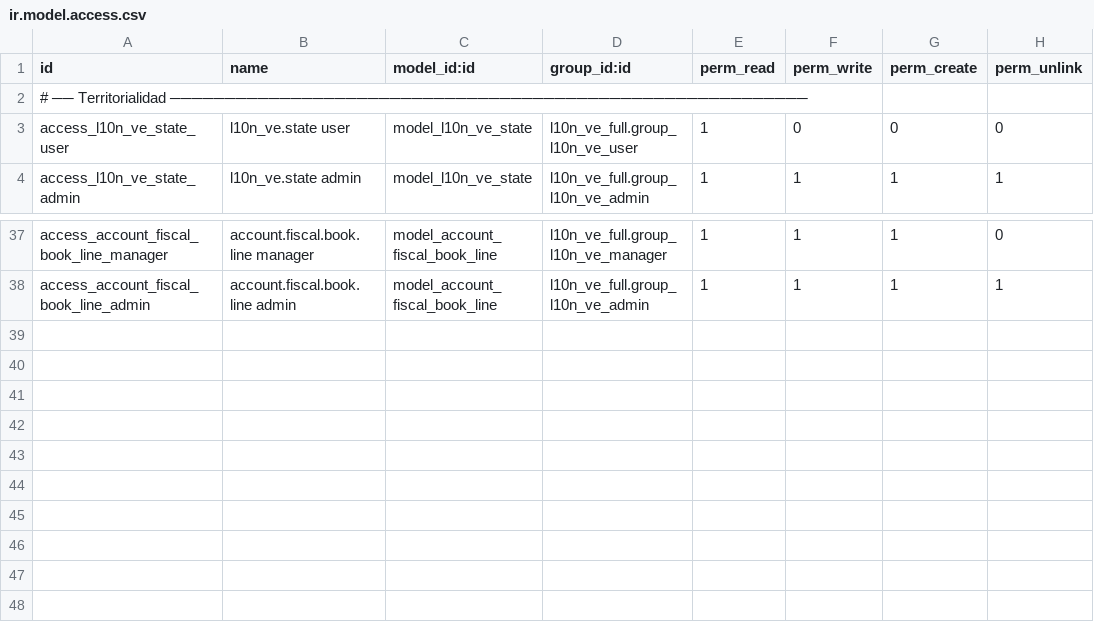
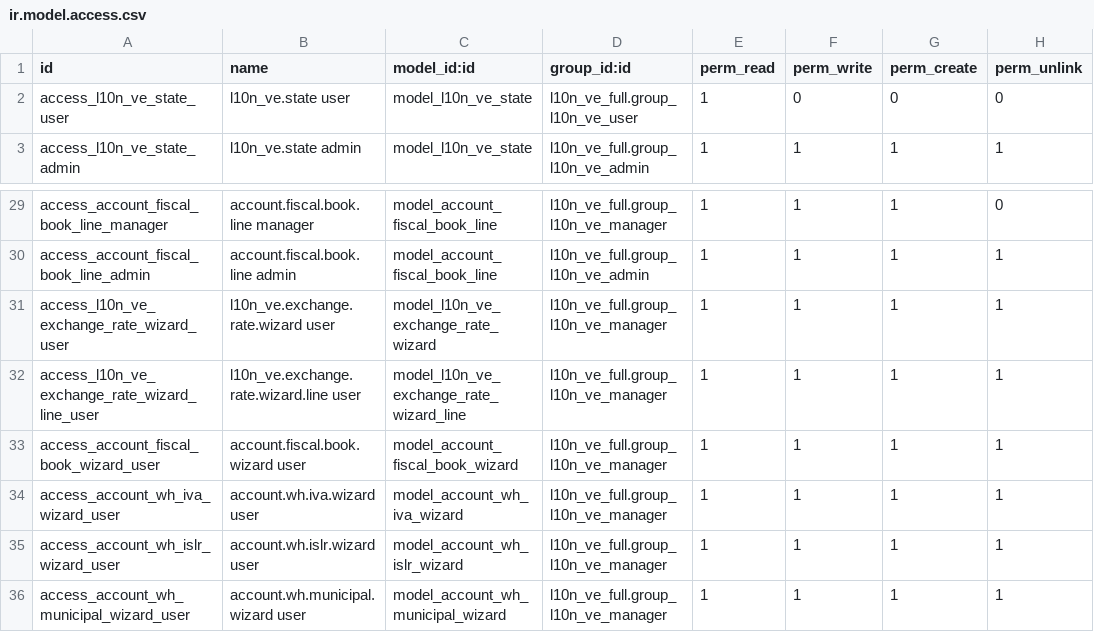
Before and after one commit to Jp0roz3/odoo19_vendor_apps, a CSV file: l10n_ve_full/security/ir.model.access.csv, drawn as a sheet; only a part is shown, gaps mark what is left out; the diff covers the shown part only.

Commit message:
fix(l10n_ve): Critical bug fixes pre-install — version 17.0, remove currency_rate_live, fix ISLR+Municipal dual-account journal entries, fix CSV comments, fix settings xpath, fix action_post kwargs, fix value_bs Float, fix _rec_name

```diff
--- a/l10n_ve_full/security/ir.model.access.csv
+++ b/l10n_ve_full/security/ir.model.access.csv
@@ -1,3 +1,2 @@
 id,name,model_id:id,group_id:id,perm_read,perm_write,perm_create,perm_unlink
-# ── Territorialidad ──────────────────────────────────────────────────────────
 access_l10n_ve_state_user,l10n_ve.state user,model_l10n_ve_state,l10n_ve_full.group_l10n_ve_user,1,0,0,0
@@ -38 +30,7 @@ access_account_fiscal_book_line_manager,account.fiscal.book.line manager,model_a
 access_account_fiscal_book_line_admin,account.fiscal.book.line admin,model_account_fiscal_book_line,l10n_ve_full.group_l10n_ve_admin,1,1,1,1
+access_l10n_ve_exchange_rate_wizard_user,l10n_ve.exchange.rate.wizard user,model_l10n_ve_exchange_rate_wizard,l10n_ve_full.group_l10n_ve_manager,1,1,1,1
+access_l10n_ve_exchange_rate_wizard_line_user,l10n_ve.exchange.rate.wizard.line user,model_l10n_ve_exchange_rate_wizard_line,l10n_ve_full.group_l10n_ve_manager,1,1,1,1
+access_account_fiscal_book_wizard_user,account.fiscal.book.wizard user,model_account_fiscal_book_wizard,l10n_ve_full.group_l10n_ve_manager,1,1,1,1
+access_account_wh_iva_wizard_user,account.wh.iva.wizard user,model_account_wh_iva_wizard,l10n_ve_full.group_l10n_ve_manager,1,1,1,1
+access_account_wh_islr_wizard_user,account.wh.islr.wizard user,model_account_wh_islr_wizard,l10n_ve_full.group_l10n_ve_manager,1,1,1,1
+access_account_wh_municipal_wizard_user,account.wh.municipal.wizard user,model_account_wh_municipal_wizard,l10n_ve_full.group_l10n_ve_manager,1,1,1,1
```
Also changed, not shown: 7 removed rows elsewhere in this file, 7 other files.
